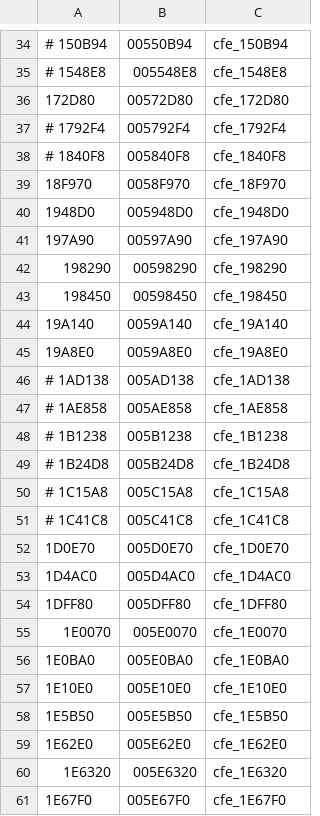
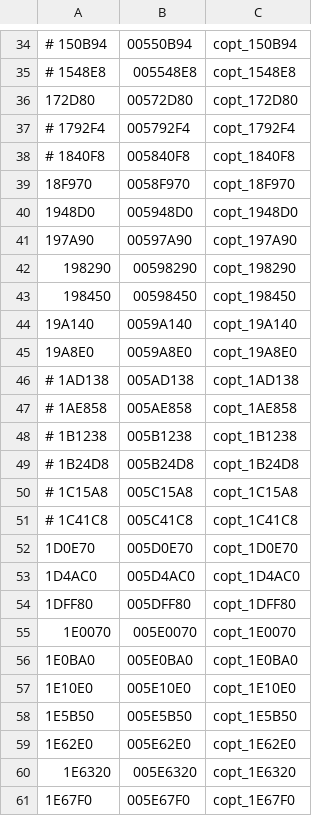
Before and after one commit to decompals/ido-matching-decomp, a CSV file: symbols/5.3/copt.splits.csv, drawn as a sheet; only a part is shown, gaps mark what is left out; the diff covers the shown part only; the diff names each change by its address in the sheet, - before the commit and + after, or states it on an @@ line.

Commit message:
fix copt.csv

```diff
--- a/symbols/5.3/copt.splits.csv
+++ b/symbols/5.3/copt.splits.csv
-C34: cfe_150B94
+C34: copt_150B94
-C35: cfe_1548E8
+C35: copt_1548E8
-C36: cfe_172D80
+C36: copt_172D80
-C37: cfe_1792F4
+C37: copt_1792F4
-C38: cfe_1840F8
+C38: copt_1840F8
-C39: cfe_18F970
+C39: copt_18F970
-C40: cfe_1948D0
+C40: copt_1948D0
-C41: cfe_197A90
+C41: copt_197A90
-C42: cfe_198290
+C42: copt_198290
-C43: cfe_198450
+C43: copt_198450
-C44: cfe_19A140
+C44: copt_19A140
-C45: cfe_19A8E0
+C45: copt_19A8E0
-C46: cfe_1AD138
+C46: copt_1AD138
-C47: cfe_1AE858
+C47: copt_1AE858
-C48: cfe_1B1238
+C48: copt_1B1238
-C49: cfe_1B24D8
+C49: copt_1B24D8
-C50: cfe_1C15A8
+C50: copt_1C15A8
-C51: cfe_1C41C8
+C51: copt_1C41C8
-C52: cfe_1D0E70
+C52: copt_1D0E70
-C53: cfe_1D4AC0
+C53: copt_1D4AC0
-C54: cfe_1DFF80
+C54: copt_1DFF80
-C55: cfe_1E0070
+C55: copt_1E0070
-C56: cfe_1E0BA0
+C56: copt_1E0BA0
-C57: cfe_1E10E0
+C57: copt_1E10E0
-C58: cfe_1E5B50
+C58: copt_1E5B50
-C59: cfe_1E62E0
+C59: copt_1E62E0
-C60: cfe_1E6320
+C60: copt_1E6320
-C61: cfe_1E67F0
+C61: copt_1E67F0
```
Also changed, not shown: 85 edited cells elsewhere in this file.
